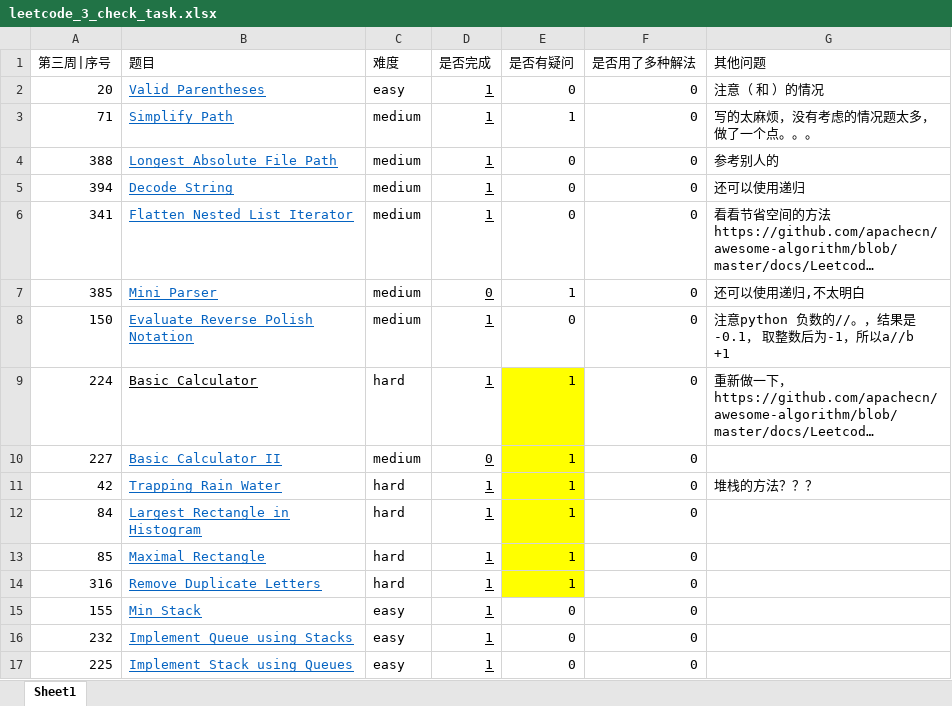
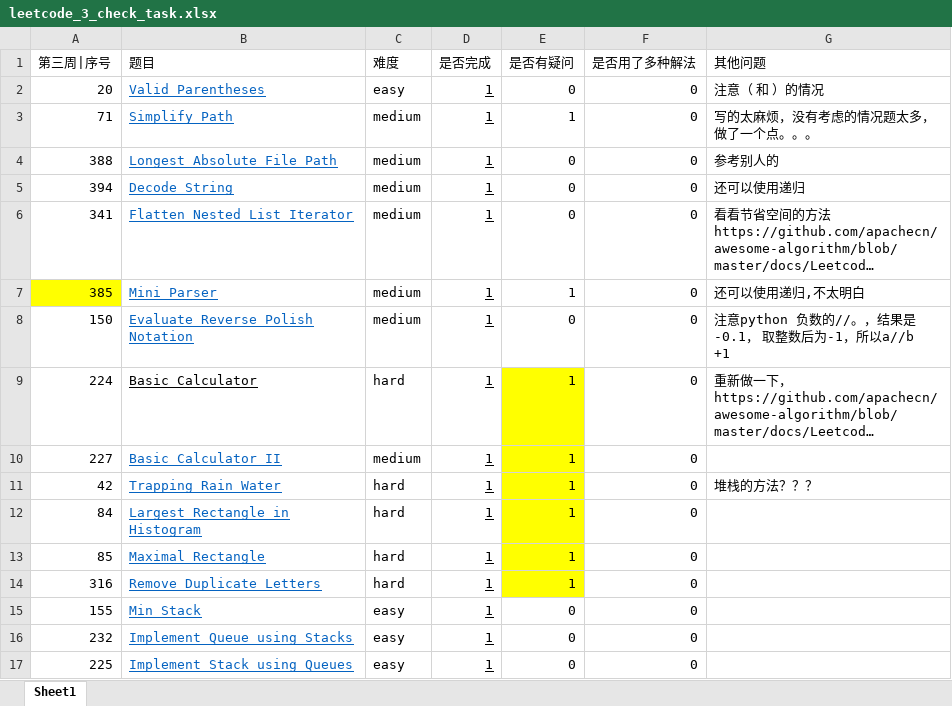
Before and after one commit to AMaoYouDianFang/LeetCodeProblems, an Excel workbook: leetcode_3_check_task.xlsx, sheet Sheet1, drawn as a sheet; only a part is shown; long unchanged cells end in …; values as stored, in another font and other column widths than the file's, no borders; the diff covers the shown part only; the diff names each change by its address in the sheet, - before the commit and + after, or states it on an @@ line.

```diff
--- a/leetcode_3_check_task.xlsx (sheet Sheet1)
+++ b/leetcode_3_check_task.xlsx (sheet Sheet1)
-A7 fill: none
+A7 fill: #FFFF00
-D7 (是否完成): 0
+D7 (是否完成): 1
-D10 (是否完成): 0
+D10 (是否完成): 1
```
Also changed, not shown: 49 edited cells and cell formats elsewhere in this sheet, 13 other files.
